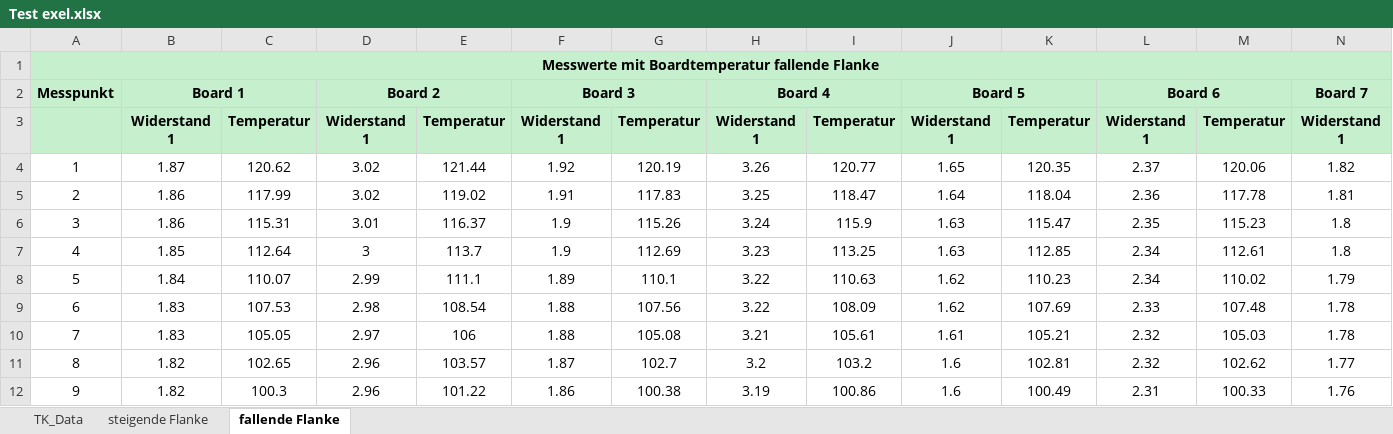
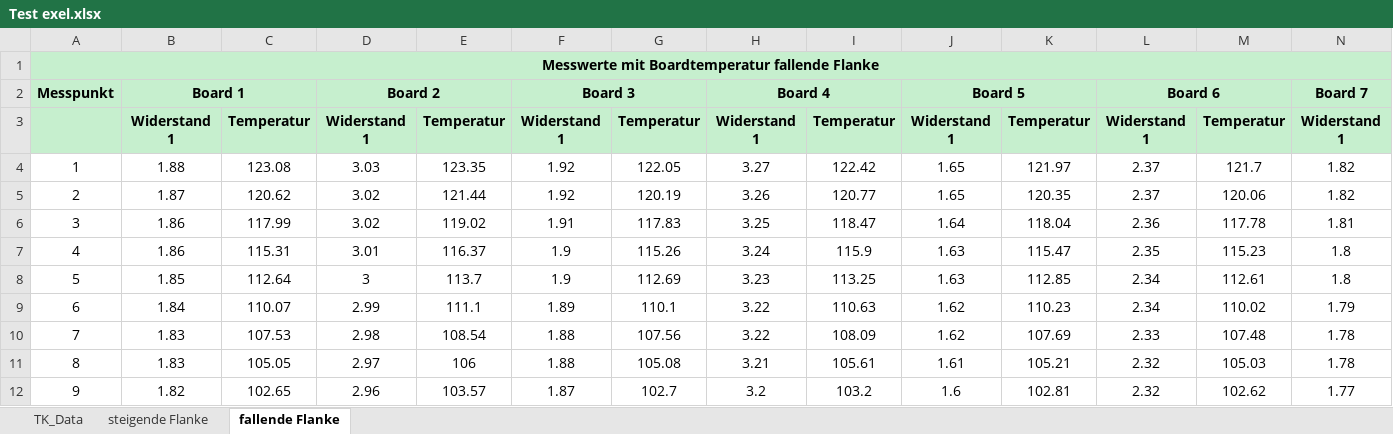
Before and after one commit to Eduard-Betz/4-Punkt-Messung-mit-Keithley-2700-und-7700-Modul, an Excel workbook: Test exel.xlsx, sheet fallende Flanke, drawn as a sheet; only a part is shown; the shorter side is filled out with more unchanged rows; values as stored, in another font and other column widths than the file's, no borders; charts and pictures not drawn; addresses are those after the commit; rows hold the shown columns only; the diff names each change by its address in the sheet, - before the commit and + after, or states it on an @@ line.

```diff
--- a/Test exel.xlsx (sheet fallende Flanke)
+++ b/Test exel.xlsx (sheet fallende Flanke)
+row 4: 1 | 1.88 | 123.08 | 3.03 | 123.35 | 1.92 | 122.05 | 3.27 | 122.42 | 1.65 | 121.97 | 2.37 | 121.7 | 1.82
@@ column A renumbered from row 5 down @@
```
Also changed, not shown: sheet TK_Data, charts or pictures, 1 other file.
